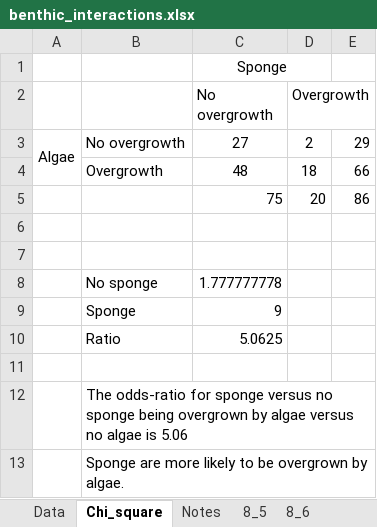
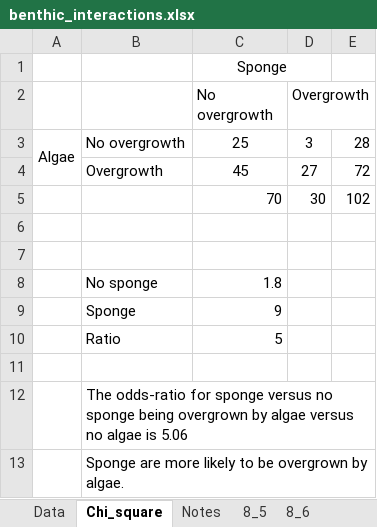
Before and after one commit to ninakbean/Benthic_interactions, an Excel workbook: Data/benthic_interactions.xlsx, sheet Chi_square, drawn as a sheet; values as stored, in another font and other column widths than the file's, no borders; removed rows and columns are numbered as before the commit, all else as after; the diff names each change by its address in the sheet, - before the commit and + after, or states it on an @@ line.

```diff
--- a/Data/benthic_interactions.xlsx (sheet Chi_square)
+++ b/Data/benthic_interactions.xlsx (sheet Chi_square)
-C3 (No overgrowth): 27
+C3 (No overgrowth): 25
-D3 (Overgrowth): 2
+D3 (Overgrowth): 3
-E3: 29
+E3: 28
-row 4:  | Overgrowth | 48 | 18 | 66
-row 5:  |  | 75 | 20 | 86
+row 4:  | Overgrowth | 45 | 27 | 72
+row 5:  |  | 70 | 30 | 102
-C8 (No overgrowth): 1.777777778
+C8 (No overgrowth): 1.8
-C10 (No overgrowth): 5.0625
+C10 (No overgrowth): 5
```
Also changed, not shown: sheet Data, sheet Notes, hidden cells, 1 other file.
